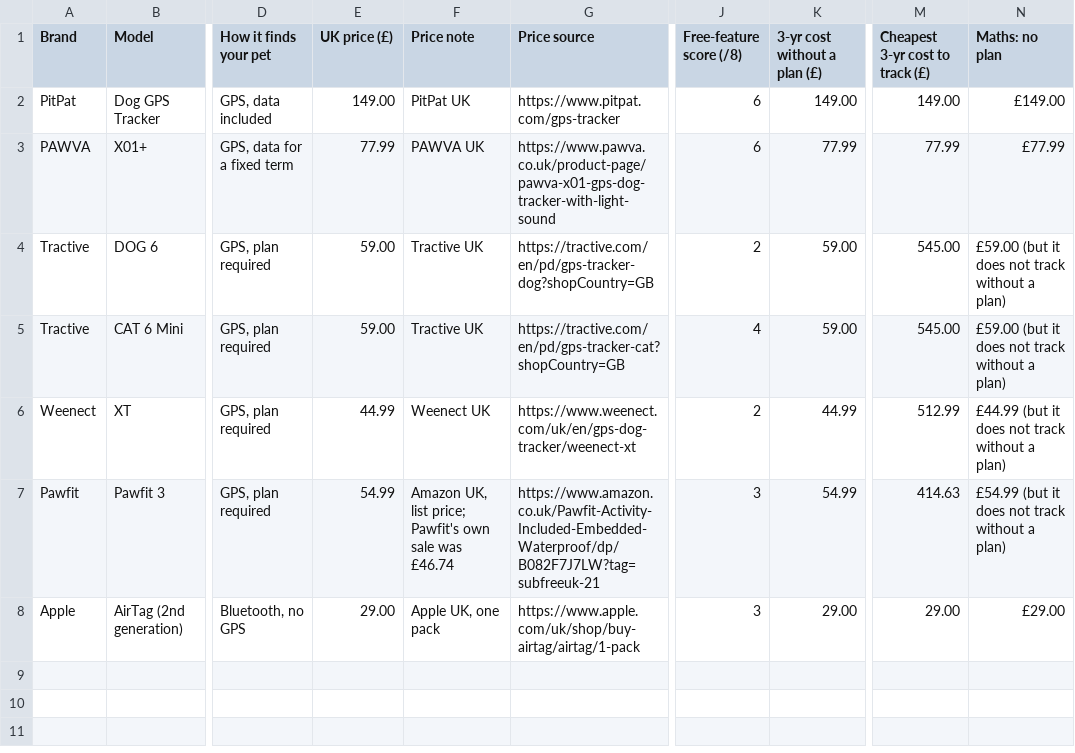
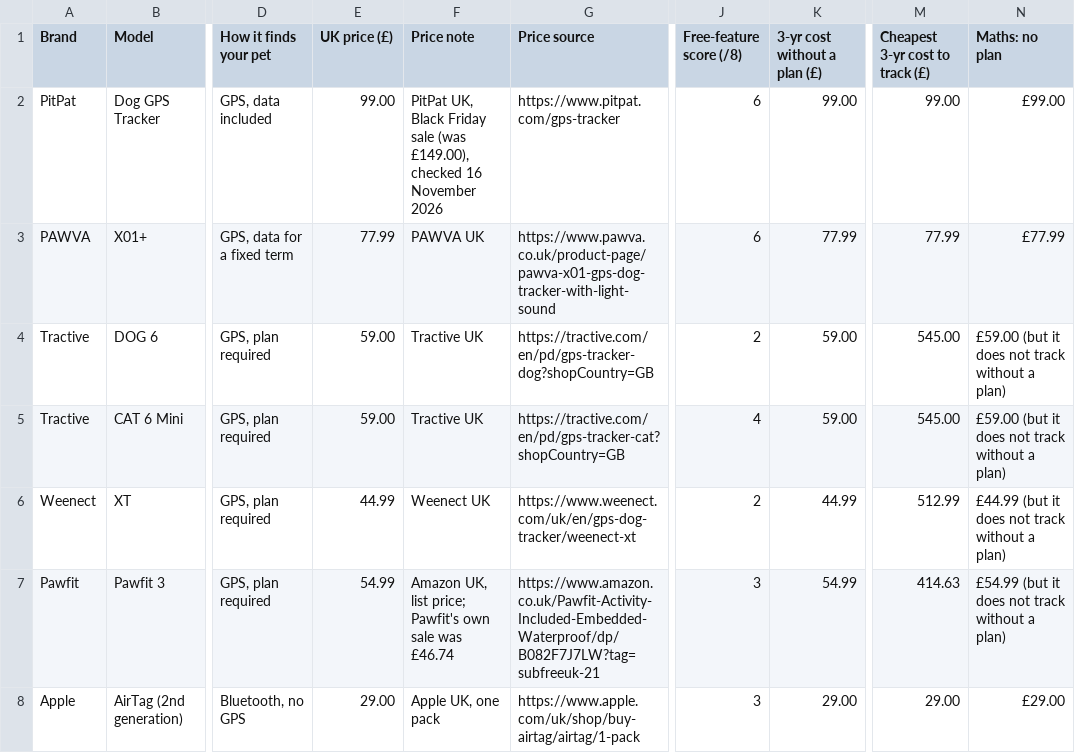
Before and after one commit to lydenyardley/subfree-uk, a CSV file: data/pet-trackers.csv, drawn as a sheet; only a part is shown, gaps mark what is left out; the diff names each change by its address in the sheet, - before the commit and + after, or states it on an @@ line.

```diff
--- a/data/pet-trackers.csv
+++ b/data/pet-trackers.csv
-E2 (UK price (£)): 149.00
+E2 (UK price (£)): 99.00
-F2 (Price note): PitPat UK
+F2 (Price note): PitPat UK, Black Friday sale (was £149.00), checked 16 November 2026
-K2 (3-yr cost without a plan (£)): 149.00
+K2 (3-yr cost without a plan (£)): 99.00
-M2 (Cheapest 3-yr cost to track (£)): 149.00
+M2 (Cheapest 3-yr cost to track (£)): 99.00
-N2 (Maths: no plan): £149.00
+N2 (Maths: no plan): £99.00
```
Also changed, not shown: data/printers.csv, 5 other files.
